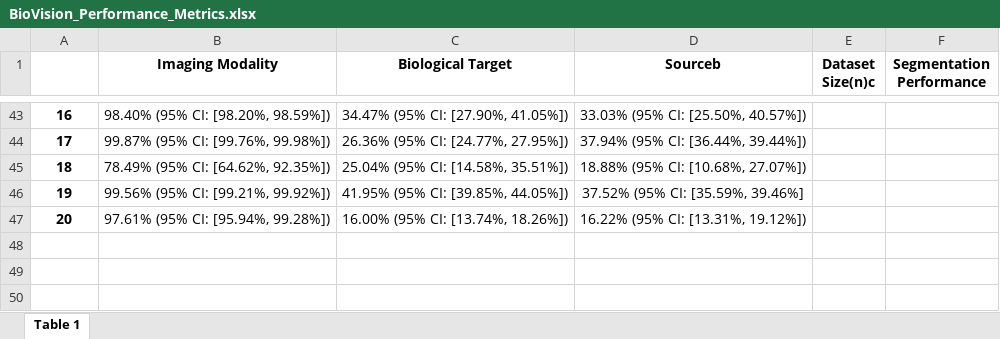
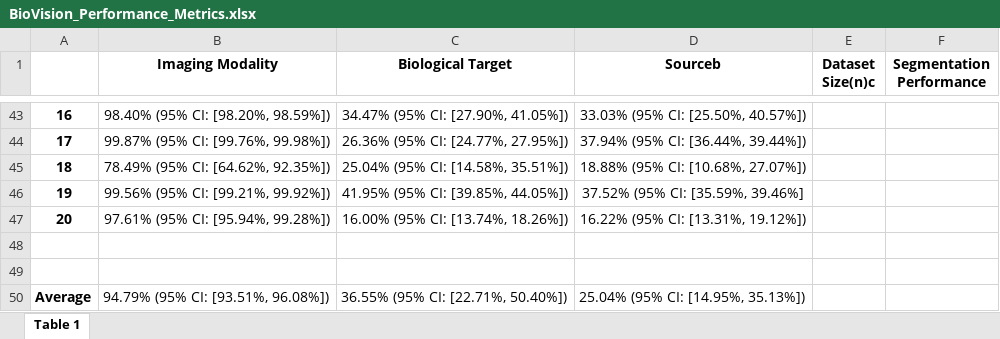
Before and after one commit to Anas-Odeh/BioVision, an Excel workbook: BioVision_Performance_Metrics.xlsx, sheet Table 1, drawn as a sheet; only a part is shown, gaps mark what is left out; values as stored, in another font and other column widths than the file's, no borders; the diff names each change by its address in the sheet, - before the commit and + after, or states it on an @@ line.

Commit message:
BioVision Performance Metrics

```diff
--- a/BioVision_Performance_Metrics.xlsx (sheet Table 1)
+++ b/BioVision_Performance_Metrics.xlsx (sheet Table 1)
+row 48: (empty)
+row 49: (empty)
+row 50: Average | 94.79% (95% CI: [93.51%, 96.08%]) | 36.55% (95% CI: [22.71%, 50.40%]) | 25.04% (95% CI: [14.95%, 35.13%])
```
